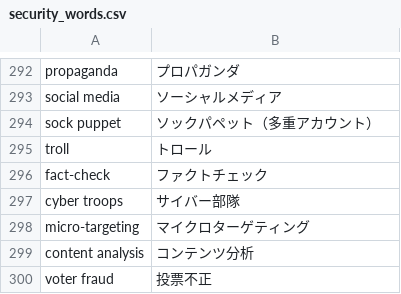
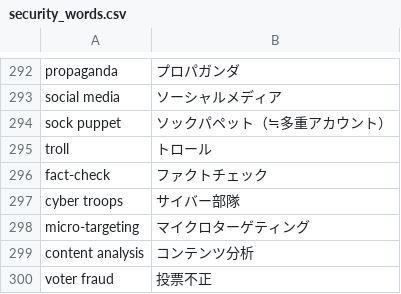
Before and after one commit to SaitoLab/security_words, a CSV file: security_words.csv, drawn as a sheet; only a part is shown, gaps mark what is left out; the diff covers the shown part only.

```diff
--- a/security_words.csv
+++ b/security_words.csv
@@ -293,3 +293,3 @@ propaganda,プロパガンダ
 social media,ソーシャルメディア
-sock puppet,ソックパペット（多重アカウント）
+sock puppet,ソックパペット（≒多重アカウント）
 troll,トロール
```
Also changed, not shown: 19 edited cells elsewhere in this file.
